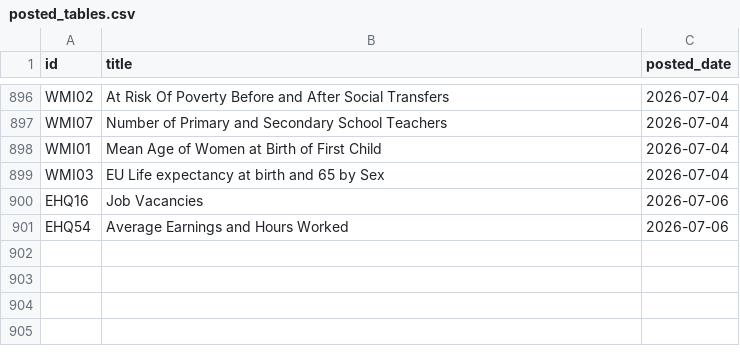
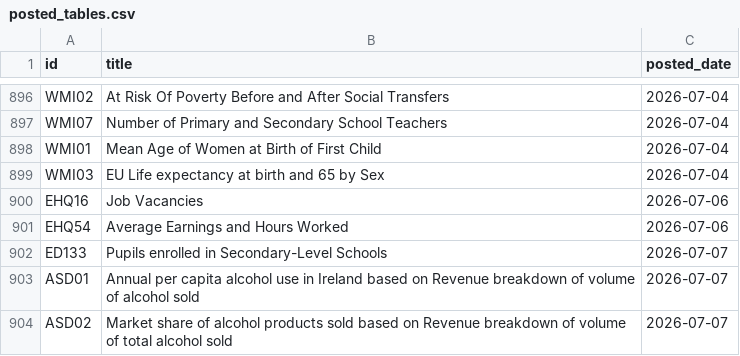
Before and after one commit to damien-dupre/csoie_bot, a CSV file: data/posted_tables.csv, drawn as a sheet; only a part is shown, gaps mark what is left out; the diff names each change by its address in the sheet, - before the commit and + after, or states it on an @@ line.

```diff
--- a/data/posted_tables.csv
+++ b/data/posted_tables.csv
+row 902: ED133 | Pupils enrolled in Secondary-Level Schools | 2026-07-07
+row 903: ASD01 | Annual per capita alcohol use in Ireland based on Revenue breakdown of volume of alcohol sold | 2026-07-07
+row 904: ASD02 | Market share of alcohol products sold based on Revenue breakdown of volume of total alcohol sold | 2026-07-07
```
